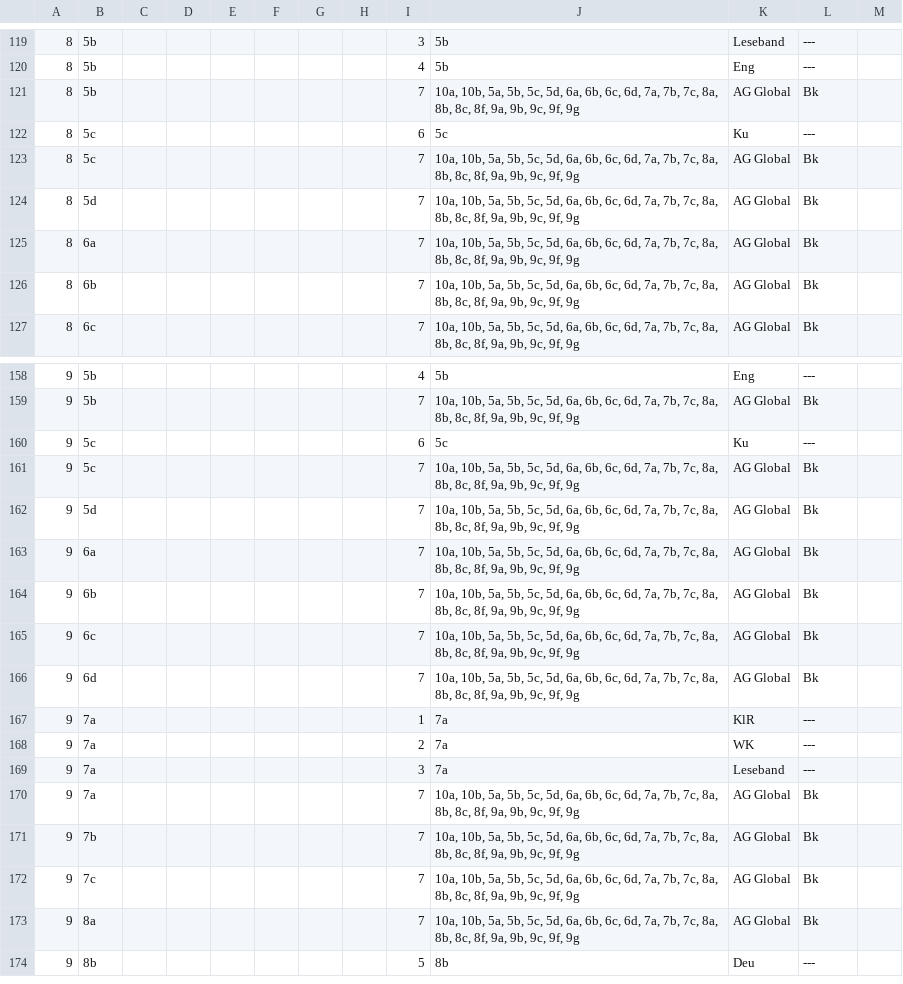
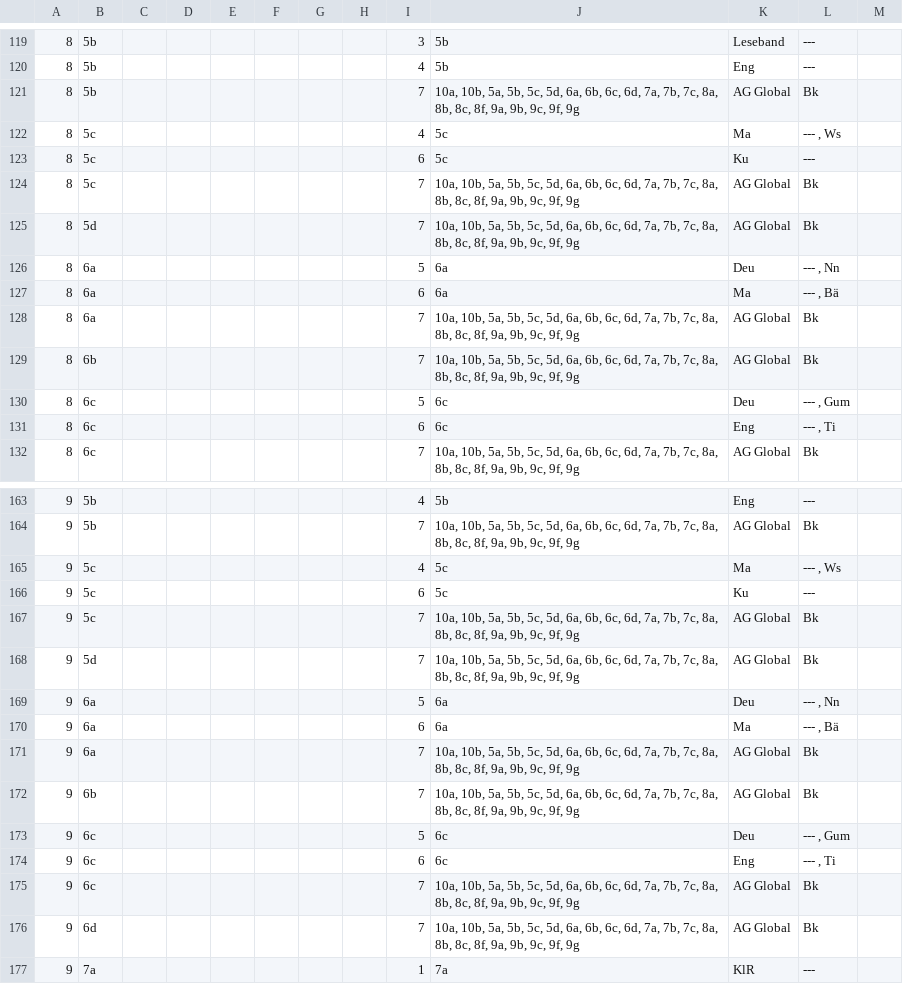
Before and after one commit to iluvatar80/untis-monitor, a CSV file: docs/webuntis_subst.csv, drawn as a sheet; only a part is shown, gaps mark what is left out; the shorter side is filled out with more unchanged rows; the diff covers the shown part only.

```diff
--- a/docs/webuntis_subst.csv
+++ b/docs/webuntis_subst.csv
@@ -121,2 +121,3 @@
 8,5b,,,,,,,7,"10a, 10b, 5a, 5b, 5c, 5d, 6a, 6b, 6c, 6d, 7a, 7b, 7c, 8a, 8b, 8c, 8f, 9a, 9b, 9c, 9f, 9g",AG Global,Bk,
+8,5c,,,,,,,4,5c,Ma,"--- , Ws",
 8,5c,,,,,,,6,5c,Ku,---,
@@ -124,4 +125,8 @@
 8,5d,,,,,,,7,"10a, 10b, 5a, 5b, 5c, 5d, 6a, 6b, 6c, 6d, 7a, 7b, 7c, 8a, 8b, 8c, 8f, 9a, 9b, 9c, 9f, 9g",AG Global,Bk,
+8,6a,,,,,,,5,6a,Deu,"--- , Nn",
+8,6a,,,,,,,6,6a,Ma,"--- , Bä",
 8,6a,,,,,,,7,"10a, 10b, 5a, 5b, 5c, 5d, 6a, 6b, 6c, 6d, 7a, 7b, 7c, 8a, 8b, 8c, 8f, 9a, 9b, 9c, 9f, 9g",AG Global,Bk,
 8,6b,,,,,,,7,"10a, 10b, 5a, 5b, 5c, 5d, 6a, 6b, 6c, 6d, 7a, 7b, 7c, 8a, 8b, 8c, 8f, 9a, 9b, 9c, 9f, 9g",AG Global,Bk,
+8,6c,,,,,,,5,6c,Deu,"--- , Gum",
+8,6c,,,,,,,6,6c,Eng,"--- , Ti",
 8,6c,,,,,,,7,"10a, 10b, 5a, 5b, 5c, 5d, 6a, 6b, 6c, 6d, 7a, 7b, 7c, 8a, 8b, 8c, 8f, 9a, 9b, 9c, 9f, 9g",AG Global,Bk,
@@ -159,2 +164,3 @@
 9,5b,,,,,,,7,"10a, 10b, 5a, 5b, 5c, 5d, 6a, 6b, 6c, 6d, 7a, 7b, 7c, 8a, 8b, 8c, 8f, 9a, 9b, 9c, 9f, 9g",AG Global,Bk,
+9,5c,,,,,,,4,5c,Ma,"--- , Ws",
 9,5c,,,,,,,6,5c,Ku,---,
@@ -162,4 +168,8 @@
 9,5d,,,,,,,7,"10a, 10b, 5a, 5b, 5c, 5d, 6a, 6b, 6c, 6d, 7a, 7b, 7c, 8a, 8b, 8c, 8f, 9a, 9b, 9c, 9f, 9g",AG Global,Bk,
+9,6a,,,,,,,5,6a,Deu,"--- , Nn",
+9,6a,,,,,,,6,6a,Ma,"--- , Bä",
 9,6a,,,,,,,7,"10a, 10b, 5a, 5b, 5c, 5d, 6a, 6b, 6c, 6d, 7a, 7b, 7c, 8a, 8b, 8c, 8f, 9a, 9b, 9c, 9f, 9g",AG Global,Bk,
 9,6b,,,,,,,7,"10a, 10b, 5a, 5b, 5c, 5d, 6a, 6b, 6c, 6d, 7a, 7b, 7c, 8a, 8b, 8c, 8f, 9a, 9b, 9c, 9f, 9g",AG Global,Bk,
+9,6c,,,,,,,5,6c,Deu,"--- , Gum",
+9,6c,,,,,,,6,6c,Eng,"--- , Ti",
 9,6c,,,,,,,7,"10a, 10b, 5a, 5b, 5c, 5d, 6a, 6b, 6c, 6d, 7a, 7b, 7c, 8a, 8b, 8c, 8f, 9a, 9b, 9c, 9f, 9g",AG Global,Bk,
```
Also changed, not shown: 10 added rows elsewhere in this file, docs/untis_subst_normalized.csv, 7 other files.
